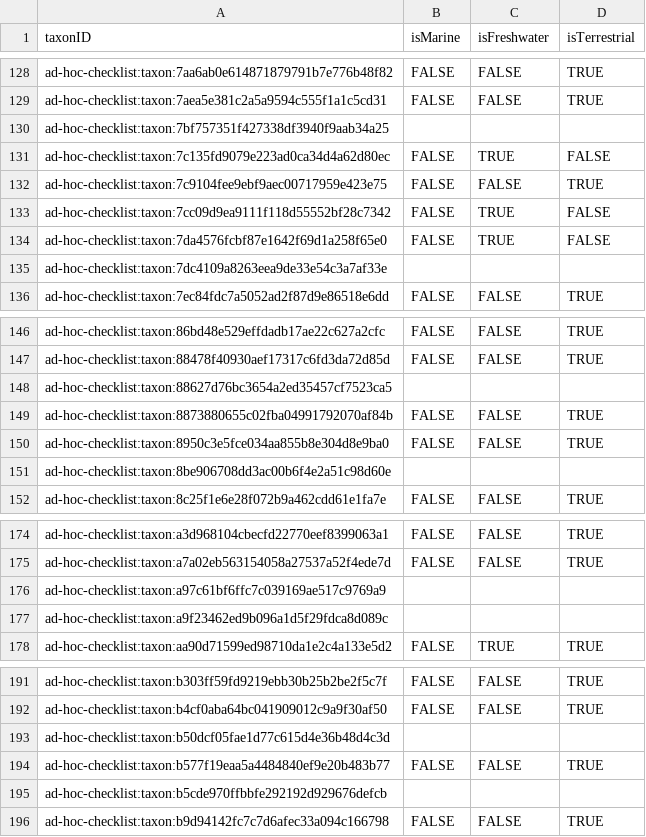
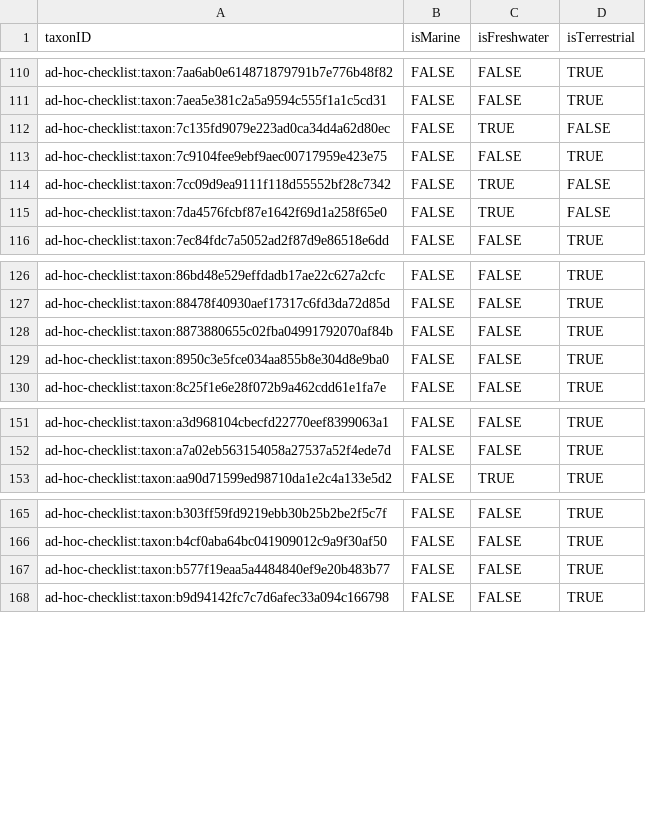
Before and after one commit to trias-project/ad-hoc-checklist, a CSV file: data/processed/speciesprofile.csv, drawn as a sheet; only a part is shown, gaps mark what is left out; the diff covers the shown part only.

```diff
--- a/data/processed/speciesprofile.csv
+++ b/data/processed/speciesprofile.csv
@@ -129,3 +111,2 @@
 "ad-hoc-checklist:taxon:7aea5e381c2a5a9594c555f1a1c5cd31","FALSE","FALSE","TRUE"
-"ad-hoc-checklist:taxon:7bf757351f427338df3940f9aab34a25","","",""
 "ad-hoc-checklist:taxon:7c135fd9079e223ad0ca34d4a62d80ec","FALSE","TRUE","FALSE"
@@ -134,3 +115,2 @@
 "ad-hoc-checklist:taxon:7da4576fcbf87e1642f69d1a258f65e0","FALSE","TRUE","FALSE"
-"ad-hoc-checklist:taxon:7dc4109a8263eea9de33e54c3a7af33e","","",""
 "ad-hoc-checklist:taxon:7ec84fdc7a5052ad2f87d9e86518e6dd","FALSE","FALSE","TRUE"
@@ -147,6 +127,4 @@
 "ad-hoc-checklist:taxon:88478f40930aef17317c6fd3da72d85d","FALSE","FALSE","TRUE"
-"ad-hoc-checklist:taxon:88627d76bc3654a2ed35457cf7523ca5","","",""
 "ad-hoc-checklist:taxon:8873880655c02fba04991792070af84b","FALSE","FALSE","TRUE"
 "ad-hoc-checklist:taxon:8950c3e5fce034aa855b8e304d8e9ba0","FALSE","FALSE","TRUE"
-"ad-hoc-checklist:taxon:8be906708dd3ac00b6f4e2a51c98d60e","","",""
 "ad-hoc-checklist:taxon:8c25f1e6e28f072b9a462cdd61e1fa7e","FALSE","FALSE","TRUE"
@@ -175,4 +152,2 @@
 "ad-hoc-checklist:taxon:a7a02eb563154058a27537a52f4ede7d","FALSE","FALSE","TRUE"
-"ad-hoc-checklist:taxon:a97c61bf6ffc7c039169ae517c9769a9","","",""
-"ad-hoc-checklist:taxon:a9f23462ed9b096a1d5f29fdca8d089c","","",""
 "ad-hoc-checklist:taxon:aa90d71599ed98710da1e2c4a133e5d2","FALSE","TRUE","TRUE"
@@ -192,5 +166,3 @@
 "ad-hoc-checklist:taxon:b4cf0aba64bc041909012c9a9f30af50","FALSE","FALSE","TRUE"
-"ad-hoc-checklist:taxon:b50dcf05fae1d77c615d4e36b48d4c3d","","",""
 "ad-hoc-checklist:taxon:b577f19eaa5a4484840ef9e20b483b77","FALSE","FALSE","TRUE"
-"ad-hoc-checklist:taxon:b5cde970ffbbfe292192d929676defcb","","",""
 "ad-hoc-checklist:taxon:b9d94142fc7c7d6afec33a094c166798","FALSE","FALSE","TRUE"
```
Also changed, not shown: 28 removed rows elsewhere in this file, 1 other file.
